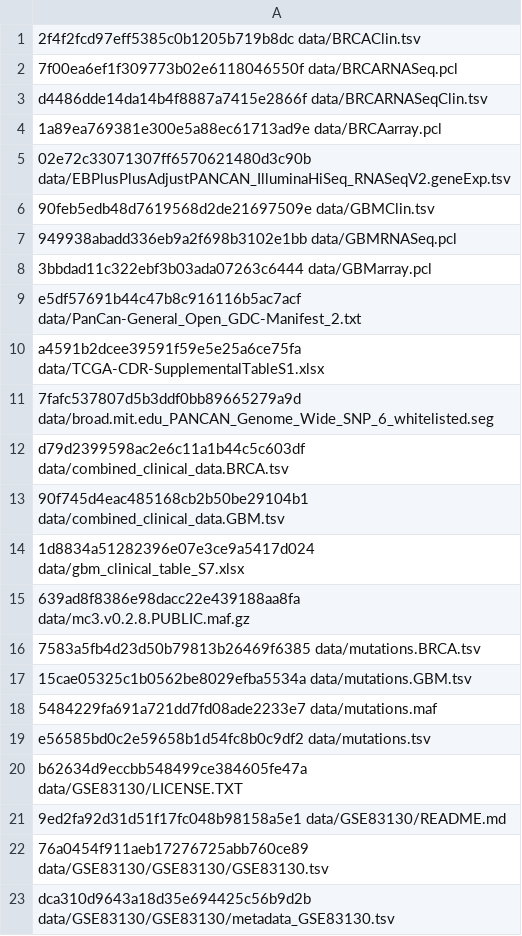
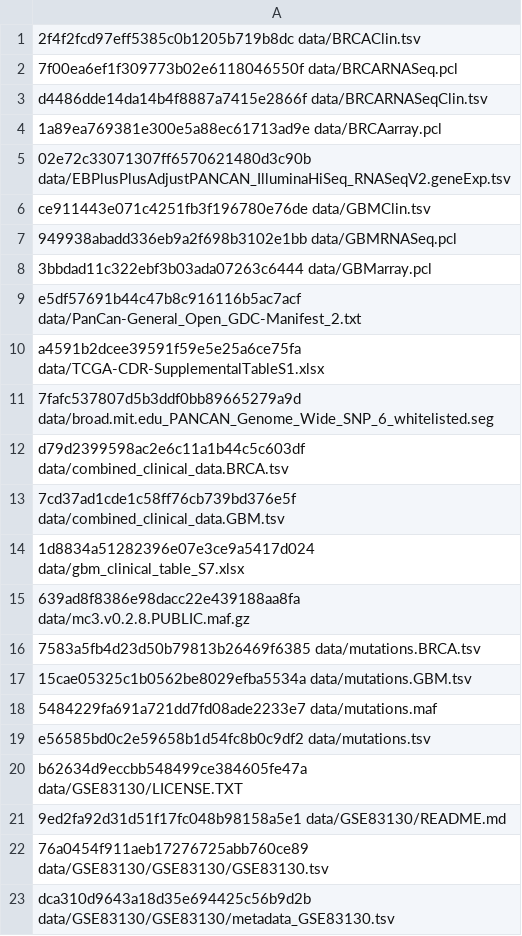
Before and after one commit to greenelab/RNAseq_titration_results, a TSV file: check_sums.tsv, drawn as a sheet.

Commit message:
Update check sums with GCIMP

```diff
--- a/check_sums.tsv
+++ b/check_sums.tsv
@@ -5,3 +5,3 @@ d4486dde14da14b4f8887a7415e2866f  data/BRCARNASeqClin.tsv
 02e72c33071307ff6570621480d3c90b  data/EBPlusPlusAdjustPANCAN_IlluminaHiSeq_RNASeqV2.geneExp.tsv
-90feb5edb48d7619568d2de21697509e  data/GBMClin.tsv
+ce911443e071c4251fb3f196780e76de  data/GBMClin.tsv
 949938abadd336eb9a2f698b3102e1bb  data/GBMRNASeq.pcl
@@ -12,3 +12,3 @@ a4591b2dcee39591f59e5e25a6ce75fa  data/TCGA-CDR-SupplementalTableS1.xlsx
 d79d2399598ac2e6c11a1b44c5c603df  data/combined_clinical_data.BRCA.tsv
-90f745d4eac485168cb2b50be29104b1  data/combined_clinical_data.GBM.tsv
+7cd37ad1cde1c58ff76cb739bd376e5f  data/combined_clinical_data.GBM.tsv
 1d8834a51282396e07e3ce9a5417d024  data/gbm_clinical_table_S7.xlsx
```
